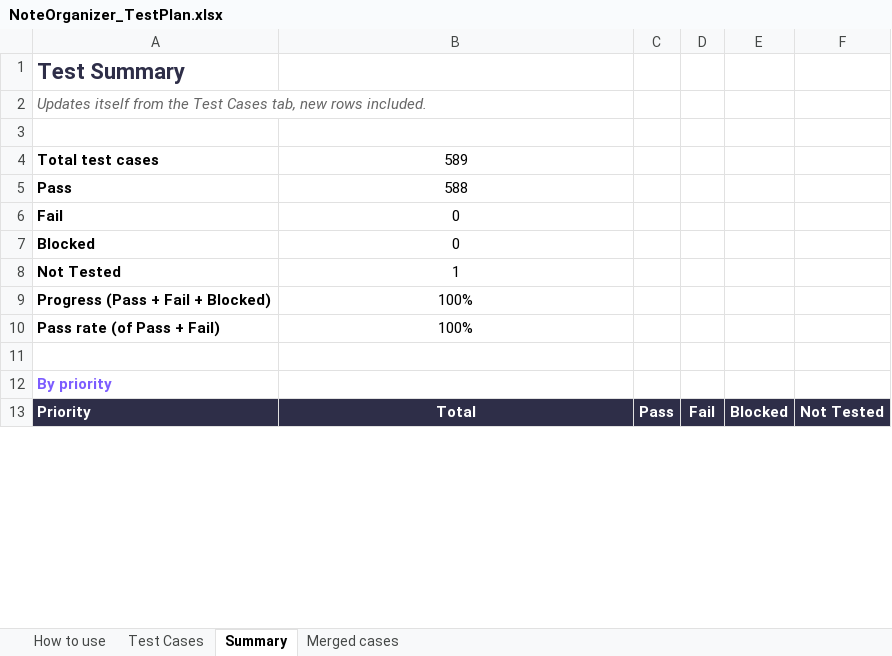
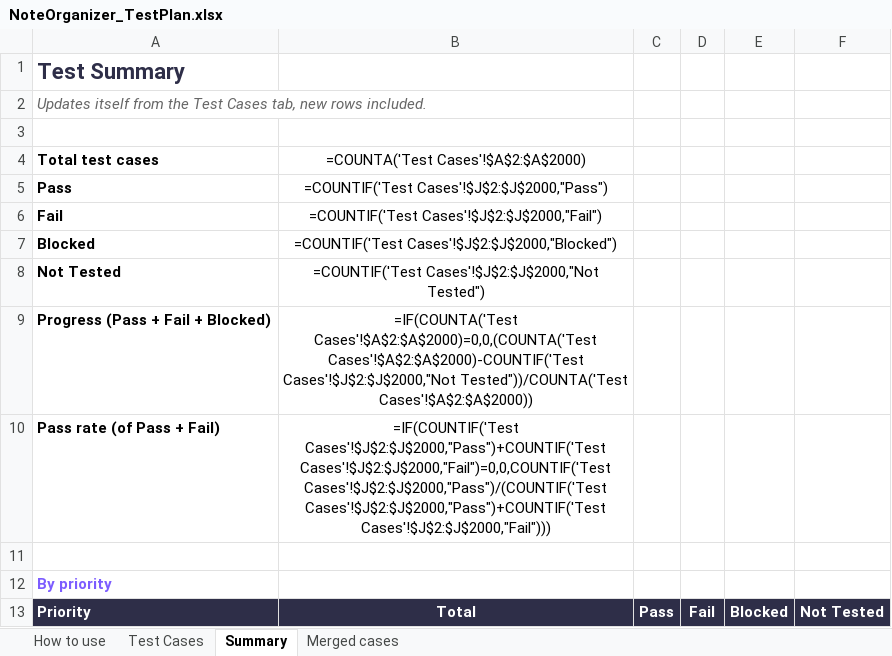
Before and after one commit to AlexandraMoldovan95/noteOrganizer, an Excel workbook: qa/NoteOrganizer_TestPlan.xlsx, sheet Summary, drawn as a sheet; only a part is shown; values as stored, in another font and other column widths than the file's, no borders; formulas without a stored value are shown as written; the diff covers the shown part only; the diff names each change by its address in the sheet, - before the commit and + after, or states it on an @@ line.

```diff
--- a/qa/NoteOrganizer_TestPlan.xlsx (sheet Summary)
+++ b/qa/NoteOrganizer_TestPlan.xlsx (sheet Summary)
-B4: 589
+B4: =COUNTA('Test Cases'!$A$2:$A$2000)
-B5: 588
+B5: =COUNTIF('Test Cases'!$J$2:$J$2000,"Pass")
-B6: 0
+B6: =COUNTIF('Test Cases'!$J$2:$J$2000,"Fail")
-B7: 0
+B7: =COUNTIF('Test Cases'!$J$2:$J$2000,"Blocked")
-B8: 1
+B8: =COUNTIF('Test Cases'!$J$2:$J$2000,"Not Tested")
-B9: 100%
+B9: =IF(COUNTA('Test Cases'!$A$2:$A$2000)=0,0,(COUNTA('Test Cases'!$A$2:$A$2000)-COUNTIF('Test Cases'!$J$2:$J$2000,"Not Tested"))/COUNTA('Test Cases'!$A$2:$A$2000))
-B10: 100%
+B10: =IF(COUNTIF('Test Cases'!$J$2:$J$2000,"Pass")+COUNTIF('Test Cases'!$J$2:$J$2000,"Fail")=0,0,COUNTIF('Test Cases'!$J$2:$J$2000,"Pass")/(COUNTIF('Test Cases'!$J$2:$J$2000,"Pass")+COUNTIF('Test Cases'!$J$2:$J$2000,"Fail")))
```
Also changed, not shown: 146 edited cells elsewhere in this sheet, sheet Test Cases, 7 other files.
